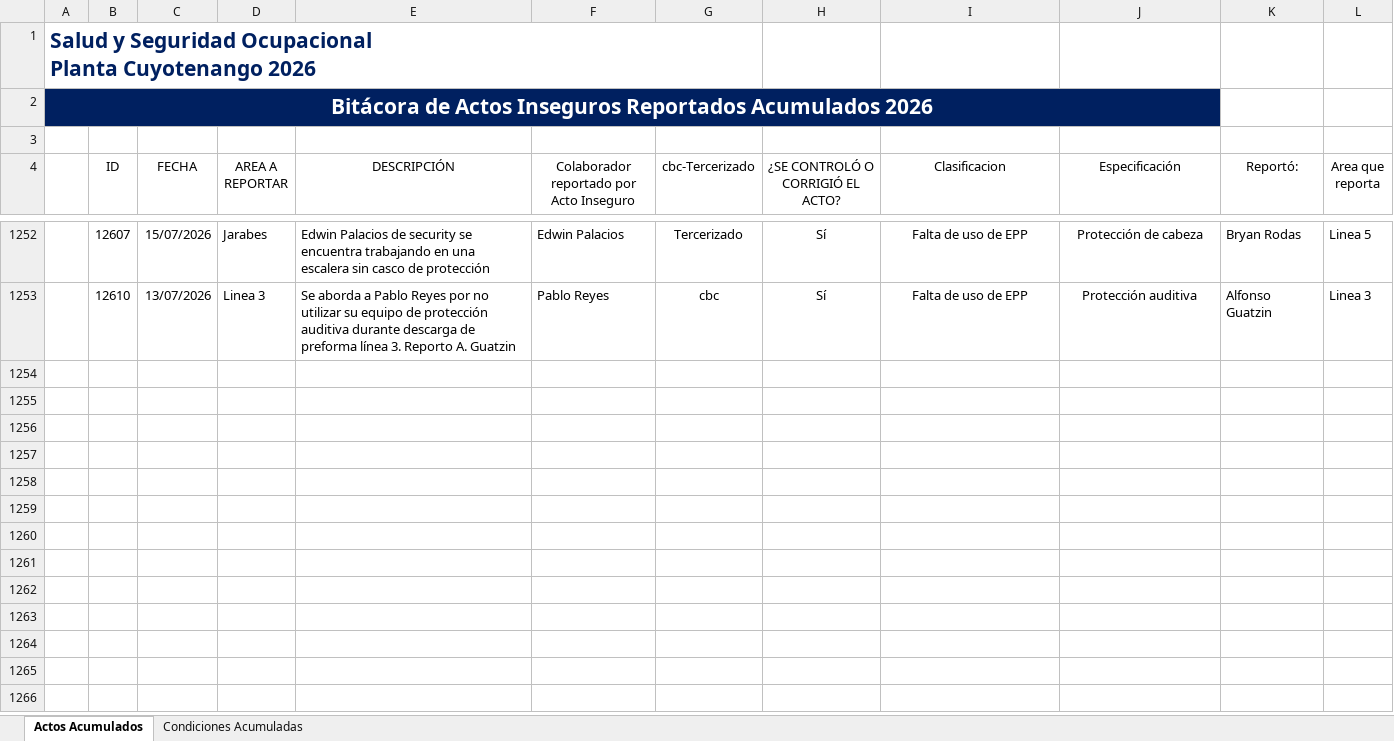
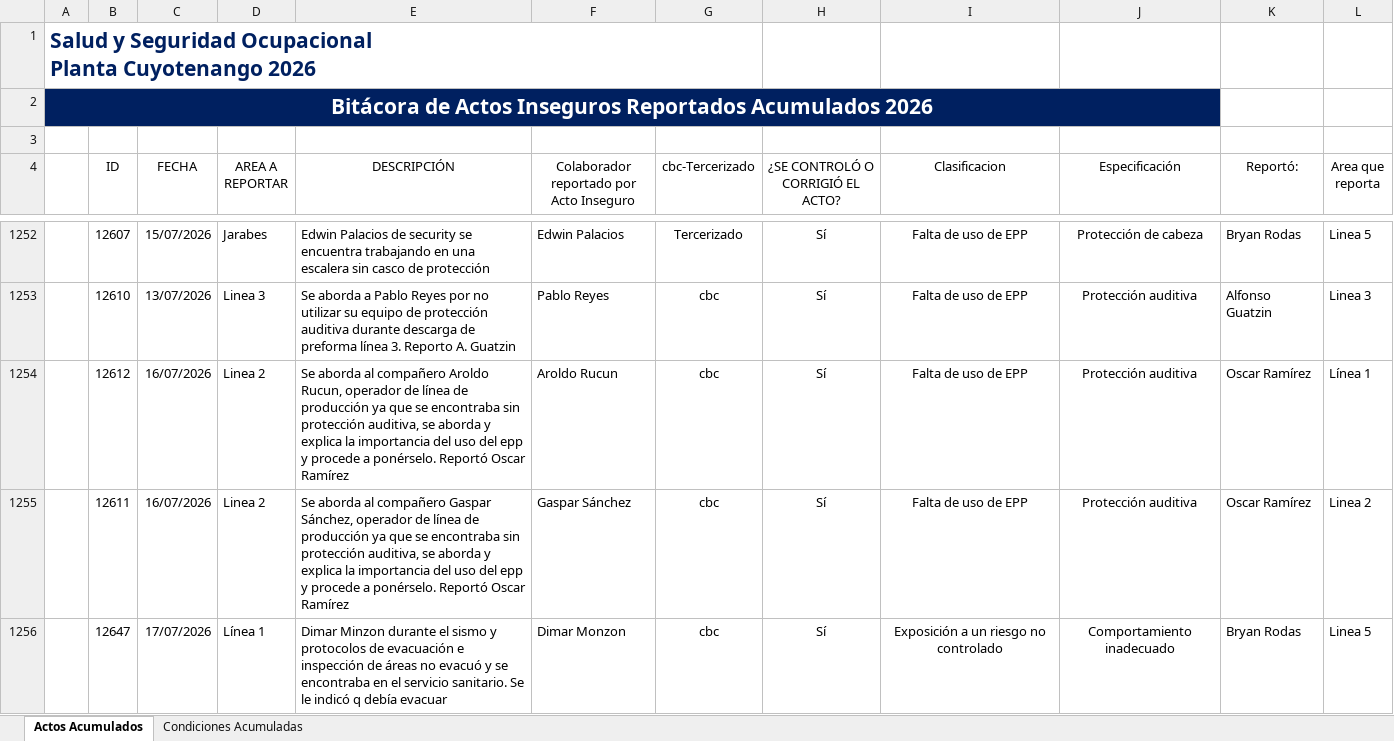
Before and after one commit to gestorssocuyo2026/DASHBOARDACTOSYCONDICIONES, an Excel workbook: BD_Resultados_SSO.xlsx, sheet Actos Acumulados, drawn as a sheet; only a part is shown, gaps mark what is left out; values as stored, in another font and other column widths than the file's, no borders; charts and pictures and table styles not drawn; the diff names each change by its address in the sheet, - before the commit and + after, or states it on an @@ line.

```diff
--- a/BD_Resultados_SSO.xlsx (sheet Actos Acumulados)
+++ b/BD_Resultados_SSO.xlsx (sheet Actos Acumulados)
+row 1254:  | 12612 | 16/07/2026 | Linea 2 | Se aborda al compañero Aroldo Rucun, operador de línea de producción ya que se encontraba sin protección auditiva, se aborda y explica la importancia del uso del epp y procede a ponérselo. Reportó Oscar Ramírez | Aroldo Rucun | cbc | Sí | Falta de uso de EPP | Protección auditiva | Oscar Ramírez | Línea 1
+row 1255:  | 12611 | 16/07/2026 | Linea 2 | Se aborda al compañero Gaspar Sánchez, operador de línea de producción ya que se encontraba sin protección auditiva, se aborda y explica la importancia del uso del epp y procede a ponérselo. Reportó Oscar Ramírez | Gaspar Sánchez | cbc | Sí | Falta de uso de EPP | Protección auditiva | Oscar Ramírez | Linea 2
+row 1256:  | 12647 | 17/07/2026 | Línea 1 | Dimar Minzon durante el sismo y protocolos de evacuación e inspección de áreas no evacuó y se encontraba en el servicio sanitario. Se le indicó q debía evacuar | Dimar Monzon | cbc | Sí | Exposición a un riesgo no controlado | Comportamiento inadecuado | Bryan Rodas | Linea 5
```
Also changed, not shown: sheet Condiciones Acumuladas.
